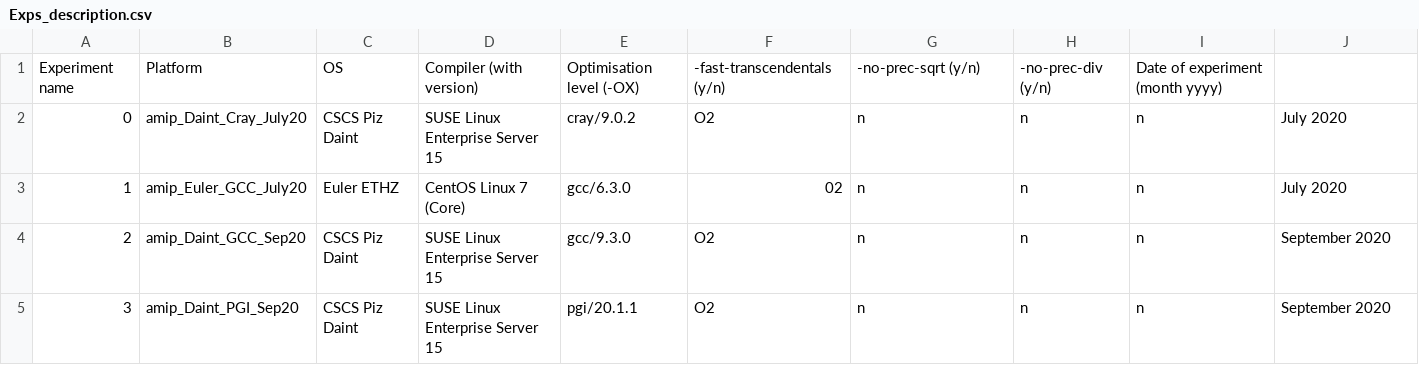
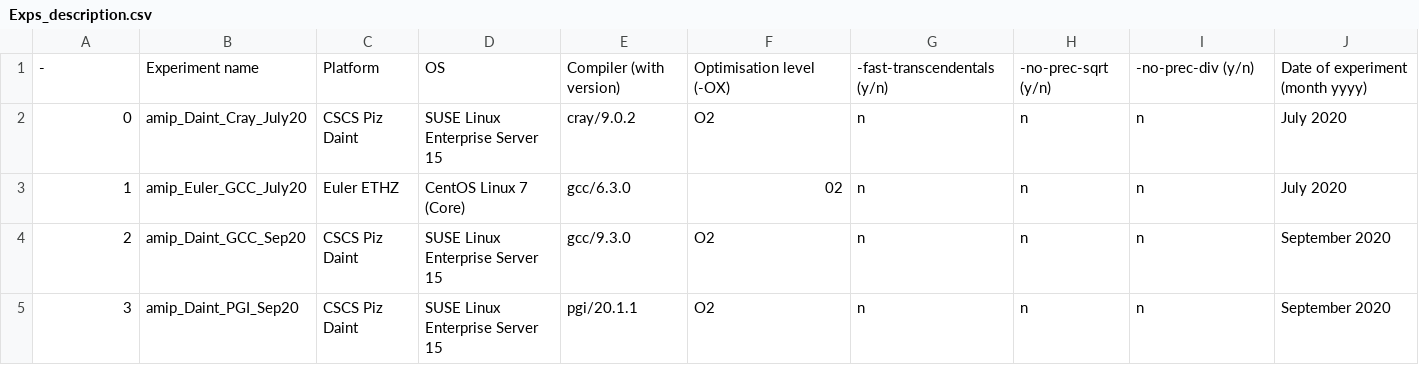
Before and after one commit to C2SM/clim-sanity-checker, a CSV file: ref/icon/Exps_description.csv, drawn as a sheet; removed rows and columns are numbered as before the commit, all else as after; the diff names each change by its address in the sheet, - before the commit and + after, or states it on an @@ line.

Commit message:
Update Exps_description.csv

```diff
--- a/ref/icon/Exps_description.csv
+++ b/ref/icon/Exps_description.csv
-row 1: Experiment name | Platform | OS | Compiler (with version) | Optimisation level (-OX) | -fast-transcendentals (y/n) | -no-prec-sqrt (y/n) | -no-prec-div (y/n) | Date of experiment (month yyyy)
+row 1: - | Experiment name | Platform | OS | Compiler (with version) | Optimisation level (-OX) | -fast-transcendentals (y/n) | -no-prec-sqrt (y/n) | -no-prec-div (y/n) | Date of experiment (month yyyy)
```
